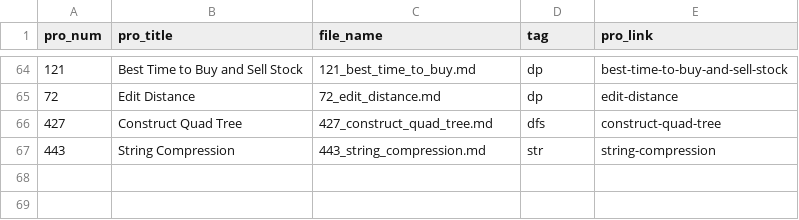
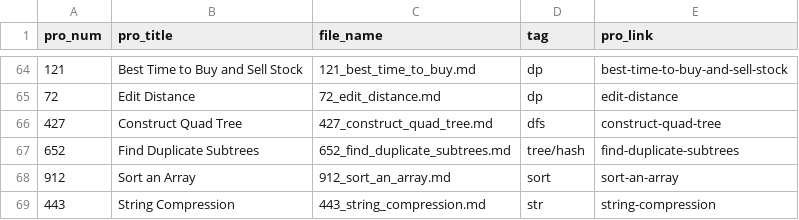
Before and after one commit to Justin900429/leetcode, a CSV file: index.csv, drawn as a sheet; only a part is shown, gaps mark what is left out.

```diff
--- a/index.csv
+++ b/index.csv
@@ -66,2 +66,4 @@ pro_num,pro_title,file_name,tag,pro_link
 427,Construct Quad Tree,427_construct_quad_tree.md,dfs,construct-quad-tree
+652,Find Duplicate Subtrees,652_find_duplicate_subtrees.md,tree/hash,find-duplicate-subtrees
+912,Sort an Array,912_sort_an_array.md,sort,sort-an-array
 443,String Compression,443_string_compression.md,str,string-compression
```
Also changed, not shown: 2 other files.
